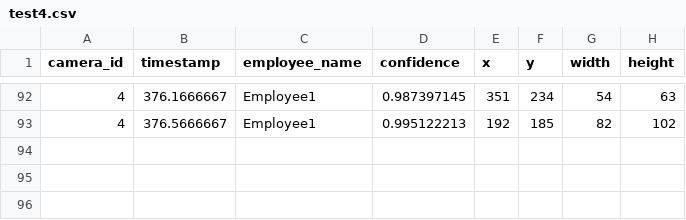
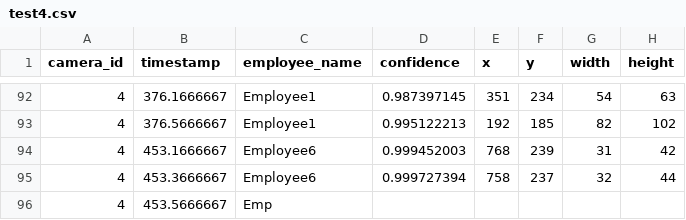
Before and after one commit to DataDynam/vision-based-attendance-system, a CSV file: Attendance_Logic_Module/test4.csv, drawn as a sheet; only a part is shown, gaps mark what is left out.

Commit message:
new main

```diff
--- a/Attendance_Logic_Module/test4.csv
+++ b/Attendance_Logic_Module/test4.csv
@@ -93 +93,4 @@ camera_id,timestamp,employee_name,confidence,x,y,width,height
 4,376.5666667,Employee1,0.995122213,192,185,82,102
+4,453.1666667,Employee6,0.999452003,768,239,31,42
+4,453.3666667,Employee6,0.999727394,758,237,32,44
+4,453.5666667,Emp
```
